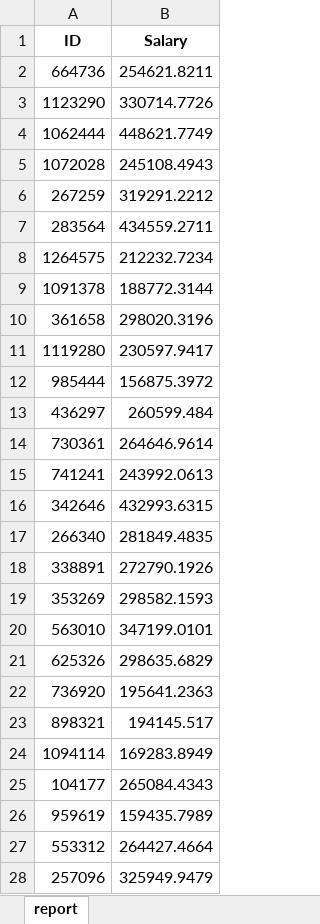
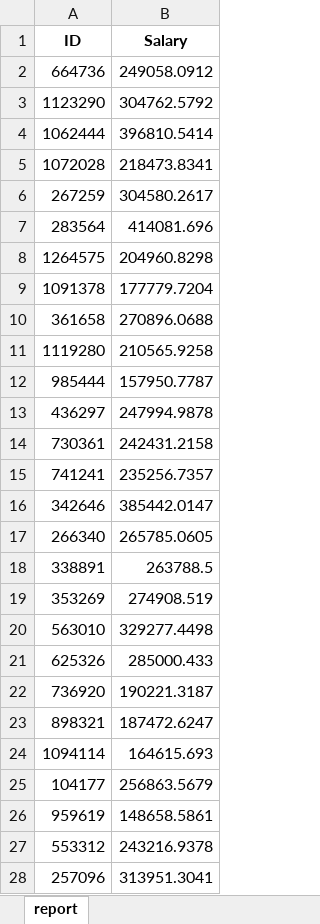
Before and after one commit to TeamExtrapolate/extrapolate, an Excel workbook: analysis/IKDD_Dataset/result.xlsx, sheet report, drawn as a sheet; only a part is shown; values as stored, in another font and other column widths than the file's, no borders; the diff covers the shown part only; the diff names each change by its address in the sheet, - before the commit and + after, or states it on an @@ line.

```diff
--- a/analysis/IKDD_Dataset/result.xlsx (sheet report)
+++ b/analysis/IKDD_Dataset/result.xlsx (sheet report)
-B2 (Salary): 254621.8211
+B2 (Salary): 249058.0912
-B3 (Salary): 330714.7726
+B3 (Salary): 304762.5792
-B4 (Salary): 448621.7749
+B4 (Salary): 396810.5414
-B5 (Salary): 245108.4943
+B5 (Salary): 218473.8341
-B6 (Salary): 319291.2212
+B6 (Salary): 304580.2617
-B7 (Salary): 434559.2711
+B7 (Salary): 414081.696
-B8 (Salary): 212232.7234
+B8 (Salary): 204960.8298
-B9 (Salary): 188772.3144
+B9 (Salary): 177779.7204
-B10 (Salary): 298020.3196
+B10 (Salary): 270896.0688
-B11 (Salary): 230597.9417
+B11 (Salary): 210565.9258
-B12 (Salary): 156875.3972
+B12 (Salary): 157950.7787
-B13 (Salary): 260599.484
+B13 (Salary): 247994.9878
-B14 (Salary): 264646.9614
+B14 (Salary): 242431.2158
-B15 (Salary): 243992.0613
+B15 (Salary): 235256.7357
-B16 (Salary): 432993.6315
+B16 (Salary): 385442.0147
-B17 (Salary): 281849.4835
+B17 (Salary): 265785.0605
-B18 (Salary): 272790.1926
+B18 (Salary): 263788.5
-B19 (Salary): 298582.1593
+B19 (Salary): 274908.519
-B20 (Salary): 347199.0101
+B20 (Salary): 329277.4498
-B21 (Salary): 298635.6829
+B21 (Salary): 285000.433
-B22 (Salary): 195641.2363
+B22 (Salary): 190221.3187
-B23 (Salary): 194145.517
+B23 (Salary): 187472.6247
-B24 (Salary): 169283.8949
+B24 (Salary): 164615.693
-B25 (Salary): 265084.4343
+B25 (Salary): 256863.5679
-B26 (Salary): 159435.7989
+B26 (Salary): 148658.5861
-B27 (Salary): 264427.4664
+B27 (Salary): 243216.9378
-B28 (Salary): 325949.9479
+B28 (Salary): 313951.3041
```
Also changed, not shown: 1473 edited cells elsewhere in this sheet, analysis/IKDD_Dataset/result2.xlsx, 2 other files.
